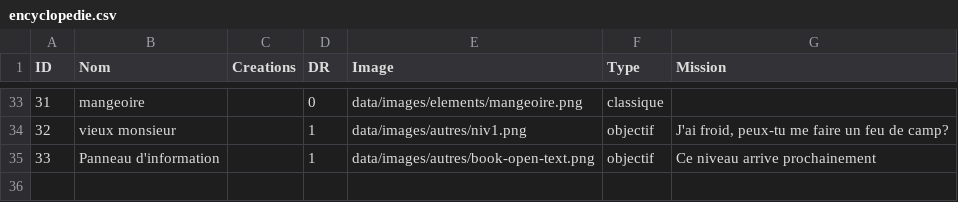
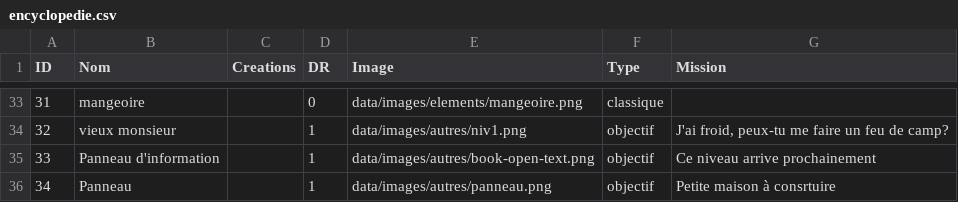
Before and after one commit to ma-sit/Elescape, a CSV file: sources/data/csv/encyclopedie.csv, drawn as a sheet; only a part is shown, gaps mark what is left out.

Commit message:
Add files via upload

```diff
--- a/sources/data/csv/encyclopedie.csv
+++ b/sources/data/csv/encyclopedie.csv
@@ -35 +35,2 @@ ID;Nom;Creations;DR;Image;Type;Mission
 33;Panneau d'information;;1;data/images/autres/book-open-text.png;objectif;Ce niveau arrive prochainement
+34;Panneau;;1;data/images/autres/panneau.png;objectif;Petite maison à consrtuire
```
